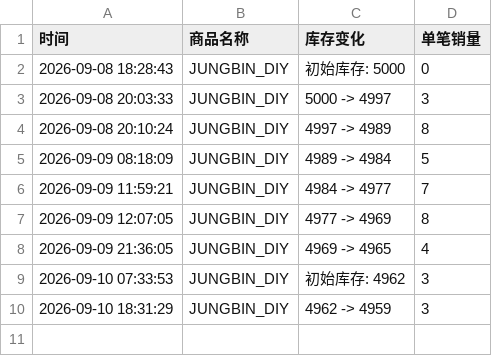
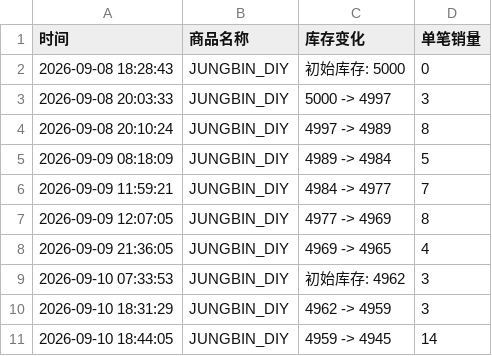
Before and after one commit to Juineii/pow_md0910, a CSV file: JUNGBIN_DIY.csv, drawn as a sheet; the diff names each change by its address in the sheet, - before the commit and + after, or states it on an @@ line.

Commit message:
自动更新数据 2026-09-10 18:44:17

```diff
--- a/JUNGBIN_DIY.csv
+++ b/JUNGBIN_DIY.csv
+row 11: 2026-09-10 18:44:05 | JUNGBIN_DIY | 4959 -> 4945 | 14
```
